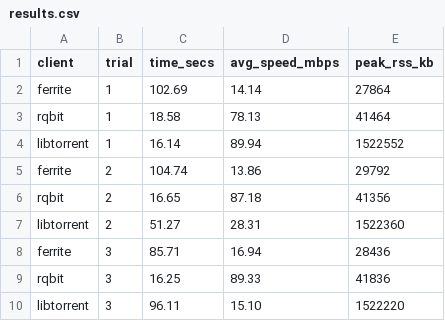
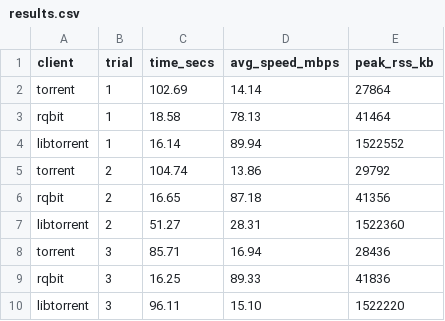
Before and after one commit to alan09086/torrent, a CSV file: benchmarks/results.csv, drawn as a sheet.

```diff
--- a/benchmarks/results.csv
+++ b/benchmarks/results.csv
@@ -1,9 +1,9 @@
 client,trial,time_secs,avg_speed_mbps,peak_rss_kb
-ferrite,1,102.69,14.14,27864
+torrent,1,102.69,14.14,27864
 rqbit,1,18.58,78.13,41464
 libtorrent,1,16.14,89.94,1522552
-ferrite,2,104.74,13.86,29792
+torrent,2,104.74,13.86,29792
 rqbit,2,16.65,87.18,41356
 libtorrent,2,51.27,28.31,1522360
-ferrite,3,85.71,16.94,28436
+torrent,3,85.71,16.94,28436
 rqbit,3,16.25,89.33,41836
```
Also changed, not shown: 12 other files.
